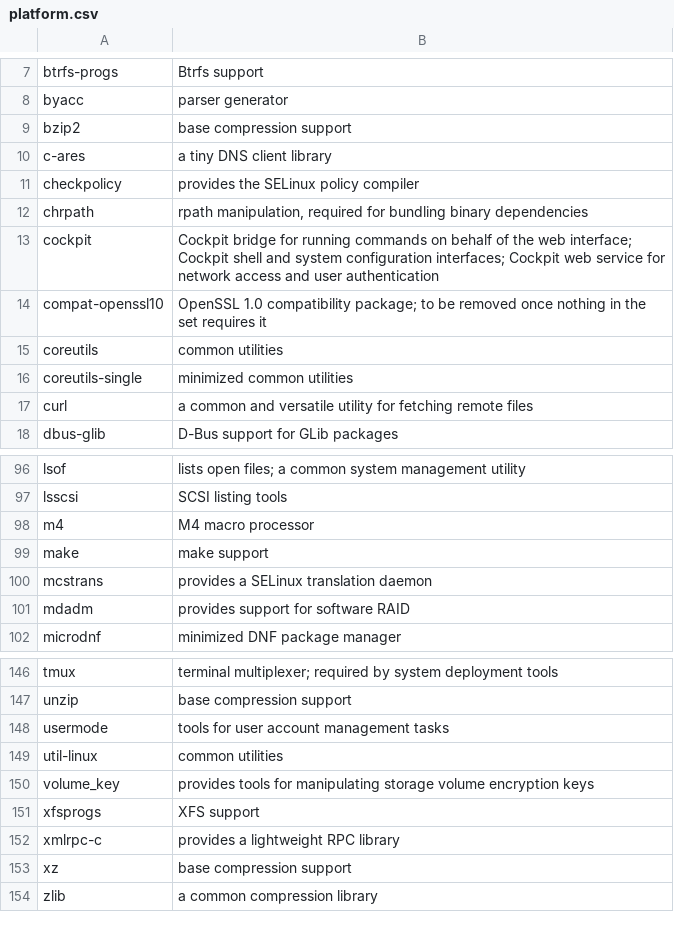
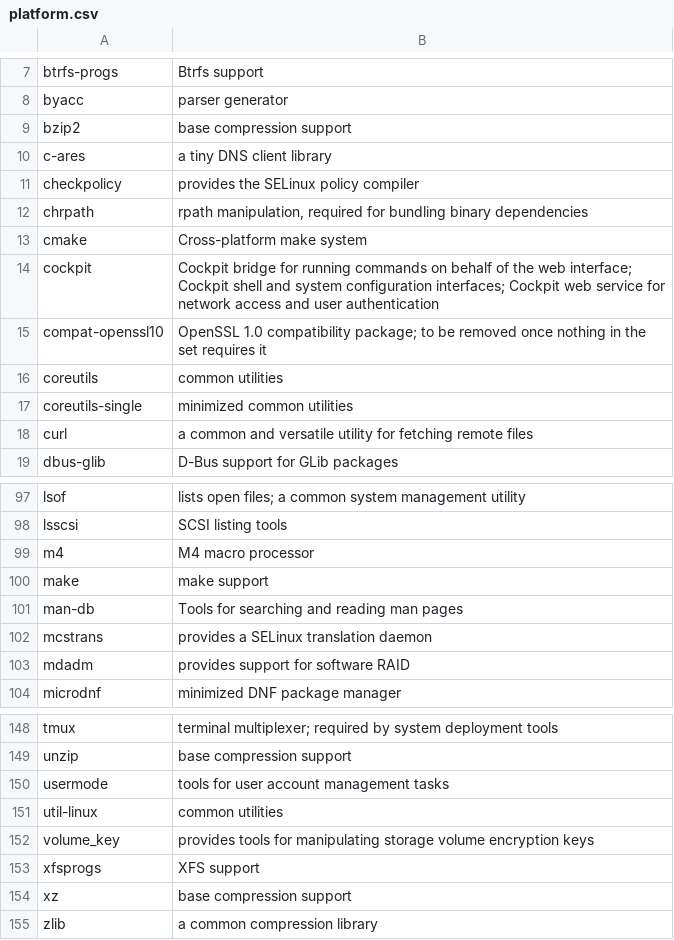
Before and after one commit to fedora-modularity/hp, a CSV file: platform.csv, drawn as a sheet; only a part is shown, gaps mark what is left out.

```diff
--- a/platform.csv
+++ b/platform.csv
@@ -12,2 +12,3 @@ checkpolicy,"provides the SELinux policy compiler"
 chrpath,"rpath manipulation, required for bundling binary dependencies"
+cmake,"Cross-platform make system"
 cockpit,"Cockpit bridge for running commands on behalf of the web interface; Cockpit shell and system configuration interfaces; Cockpit web service for network access and user authentication"
@@ -99,2 +100,3 @@ m4,"M4 macro processor"
 make,"make support"
+man-db,"Tools for searching and reading man pages"
 mcstrans,"provides a SELinux translation daemon"
@@ -151,3 +153,2 @@ volume_key,"provides tools for manipulating storage volume encryption keys"
 xfsprogs,"XFS support"
-xmlrpc-c,"provides a lightweight RPC library"
 xz,"base compression support"
```
Also changed, not shown: bootstrap.csv, 15 other files.
